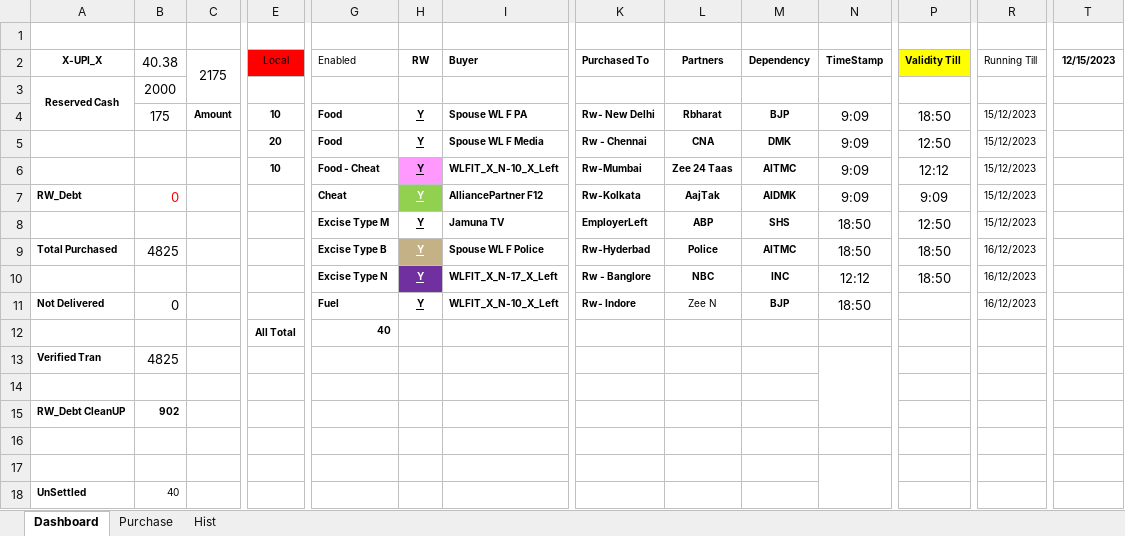
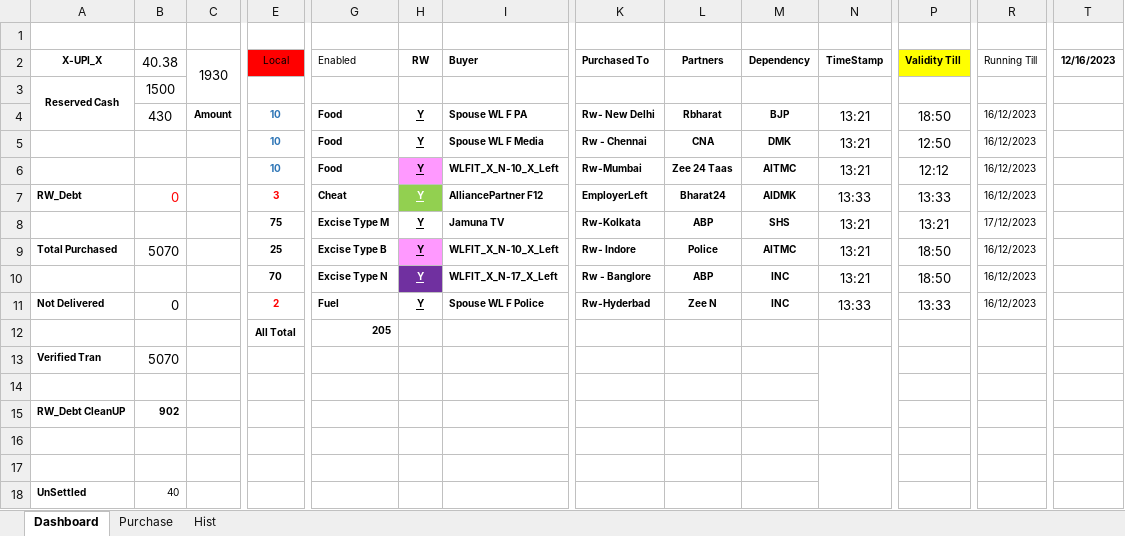
Before and after one commit to sawanCoder11/System_Work_RW, an Excel workbook: Usage_S_1.0.4.xlsx, sheet Dashboard, drawn as a sheet; only a part is shown, gaps mark what is left out; values as stored, in another font and other column widths than the file's, no borders; the diff names each change by its address in the sheet, - before the commit and + after, or states it on an @@ line.

Commit message:
Rw-Status Update
Enabled - (Rw - Matrix)
1:35 PM 16/12/2023

```diff
--- a/Usage_S_1.0.4.xlsx (sheet Dashboard)
+++ b/Usage_S_1.0.4.xlsx (sheet Dashboard)
-C2: 2175
+C2: 1930
-T2: 12/15/2023
+T2: 12/16/2023
-B3 (40.38): 2000
+B3 (40.38): 1500
-B4 (40.38): 175
+B4 (40.38): 430
-E4:E6 text colour: black
+E4:E6 text colour: #2E75B6
-N4:N6 (TimeStamp): 9:09
+N4:N6 (TimeStamp): 13:21
-R4:R7 (Running Till): 15/12/2023
+R4:R7 (Running Till): 16/12/2023
-E5 (Local): 20
+E5 (Local): 10
-G6 (Enabled): Food - Cheat
+G6 (Enabled): Food
-E7 (Local): (empty)
+E7 (Local): 3
-K7 (Purchased To): Rw-Kolkata
+K7 (Purchased To): EmployerLeft
-L7 (Partners): AajTak
+L7 (Partners): Bharat24
-N7 (TimeStamp): 9:09
+N7 (TimeStamp): 13:33
-P7 (Validity Till): 9:09
+P7 (Validity Till): 13:33
-E8 (Local): (empty)
+E8 (Local): 75
-K8 (Purchased To): EmployerLeft
+K8 (Purchased To): Rw-Kolkata
-N8:N9 (TimeStamp): 18:50
+N8:N9 (TimeStamp): 13:21
-P8 (Validity Till): 12:50
+P8 (Validity Till): 13:21
-R8 (Running Till): 15/12/2023
+R8 (Running Till): 17/12/2023
-B9 (40.38): 4825
+B9 (40.38): 5070
-E9 (Local): (empty)
+E9 (Local): 25
@@ H9 fill: #C4B286 → #FF99FF, text colour: #FFFFFF → black @@
-I9 (Buyer): Spouse WL F Police
+I9 (Buyer): WLFIT_X_N-10_X_Left
-K9 (Purchased To): Rw-Hyderbad
+K9 (Purchased To): Rw- Indore
-E10 (Local): (empty)
+E10 (Local): 70
-L10 (Partners): NBC
+L10 (Partners): ABP
-N10 (TimeStamp): 12:12
+N10 (TimeStamp): 13:21
-E11 (Local): (empty)
+E11 (Local): 2
-I11 (Buyer): WLFIT_X_N-10_X_Left
+I11 (Buyer): Spouse WL F Police
-K11 (Purchased To): Rw- Indore
+K11 (Purchased To): Rw-Hyderbad
-L11 bold: off
+L11 bold: on
-M11 (Dependency): BJP
+M11 (Dependency): INC
-N11 (TimeStamp): 18:50
+N11 (TimeStamp): 13:33
-P11 (Validity Till): (empty)
+P11 (Validity Till): 13:33
-G12 (Enabled): 40
+G12 (Enabled): 205
-B13 (40.38): 4825
+B13 (40.38): 5070
```
Also changed, not shown: sheet Hist, sheet Purchase.
